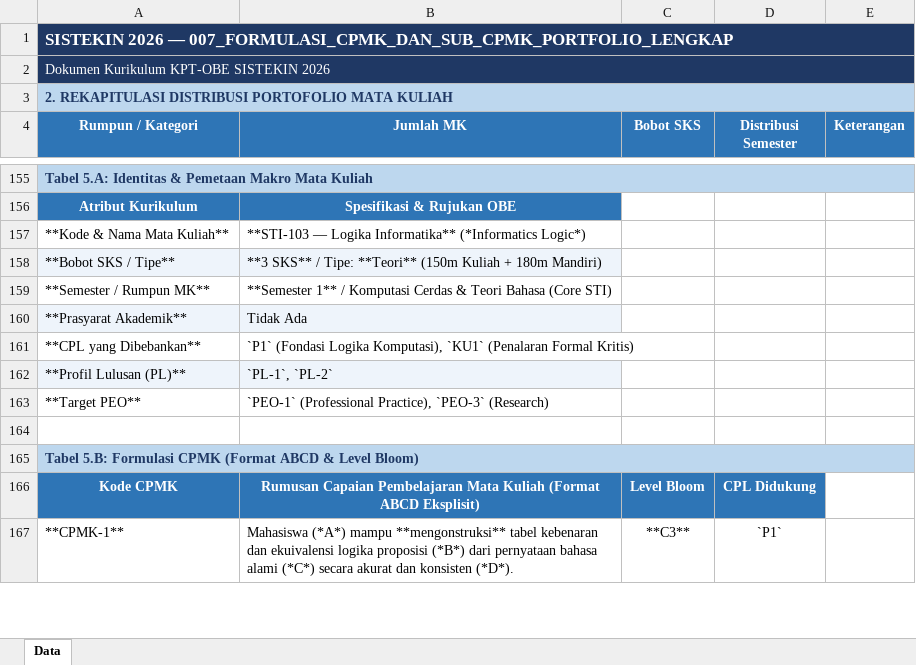
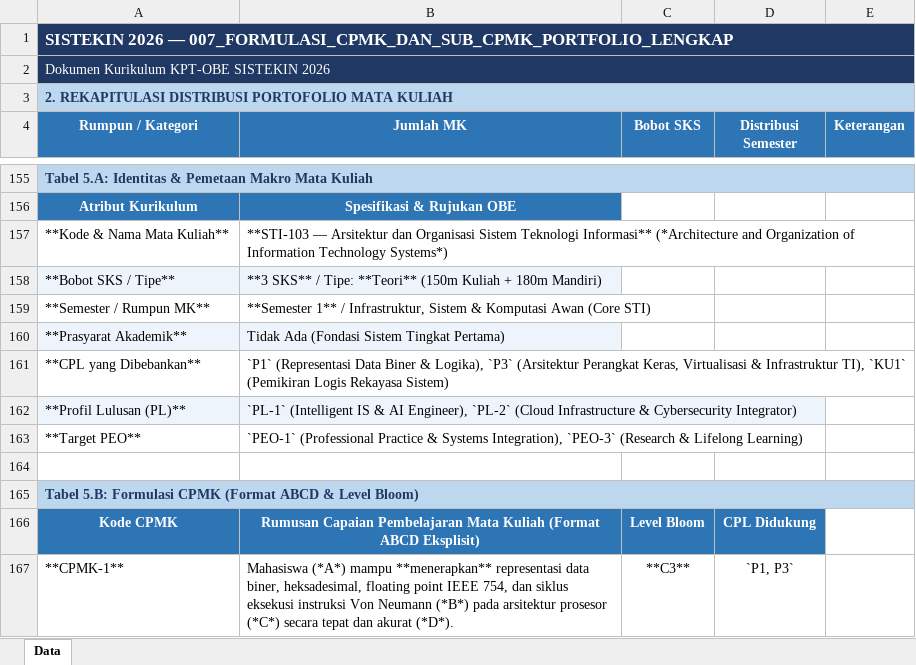
Before and after one commit to roniwahyu/--BRAINSTORMING_KURIKULUM2026, an Excel workbook: KURIKULUM2026_REVISI/007_FORMULASI_CPMK_DAN_SUB_CPMK_PORTFOLIO_LENGKAP.xlsx, sheet Data, drawn as a sheet; only a part is shown, gaps mark what is left out; values as stored, in another font and other column widths than the file's, no borders; the diff covers the shown part only; the diff names each change by its address in the sheet, - before the commit and + after, or states it on an @@ line.

```diff
--- a/KURIKULUM2026_REVISI/007_FORMULASI_CPMK_DAN_SUB_CPMK_PORTFOLIO_LENGKAP.xlsx (sheet Data)
+++ b/KURIKULUM2026_REVISI/007_FORMULASI_CPMK_DAN_SUB_CPMK_PORTFOLIO_LENGKAP.xlsx (sheet Data)
-B157 (Jumlah MK): **STI-103 — Logika Informatika** (*Informatics Logic*)
+B157 (Jumlah MK): **STI-103 — Arsitektur dan Organisasi Sistem Teknologi Informasi** (*Architecture and Organization of Information Technology Systems*)
-B159 (Jumlah MK): …1** / Komputasi Cerdas & Teori Bahasa (Core STI)
+B159 (Jumlah MK): …1** / Infrastruktur, Sistem & Komputasi Awan (Core STI)
-B160 (Jumlah MK): Tidak Ada
+B160 (Jumlah MK): Tidak Ada (Fondasi Sistem Tingkat Pertama)
-B161 (Jumlah MK): `P1` (Fondasi Logika Komputasi), `KU1` (Penalaran Formal Kritis)
+B161 (Jumlah MK): `P1` (Representasi Data Biner & Logika), `P3` (Arsitektur Perangkat Keras, Virtualisasi & Infrastruktur TI), `KU1` (Pemikiran Logis Rekayasa Sistem)
-B162 (Jumlah MK): `PL-1`, `PL-2`
+B162 (Jumlah MK): `PL-1` (Intelligent IS & AI Engineer), `PL-2` (Cloud Infrastructure & Cybersecurity Integrator)
-B163 (Jumlah MK): `PEO-1` (Professional Practice), `PEO-3` (Research)
+B163 (Jumlah MK): `PEO-1` (Professional Practice & Systems Integration), `PEO-3` (Research & Lifelong Learning)
-B167 (Jumlah MK): …(*A*) mampu **mengonstruksi** tabel kebenaran dan ekuivalensi logika proposisi (*B*) dari pernyataan bahasa alami (*C*) secara akurat dan konsisten (*D*).
+B167 (Jumlah MK): …(*A*) mampu **menerapkan** representasi data biner, heksadesimal, floating point IEEE 754, dan siklus eksekusi instruksi Von Neumann (*B*) pada arsitektur prosesor (*C*) secara tepat dan akurat (*D*).
-D167 (Distribusi Semester): `P1`
+D167 (Distribusi Semester): `P1, P3`
```
Also changed, not shown: 79 edited cells and cell formats elsewhere in this sheet, KURIKULUM2026_REVISI/004_MATRIKS_KETERLACAKAN_OBE_VMTS_PEO_PL_CPL_MK.xlsx, KURIKULUM2026_REVISI/005_STRUKTUR_KURIKULUM_8_SEMESTER_DAN_PEMINATAN.xlsx, 16 other files.
